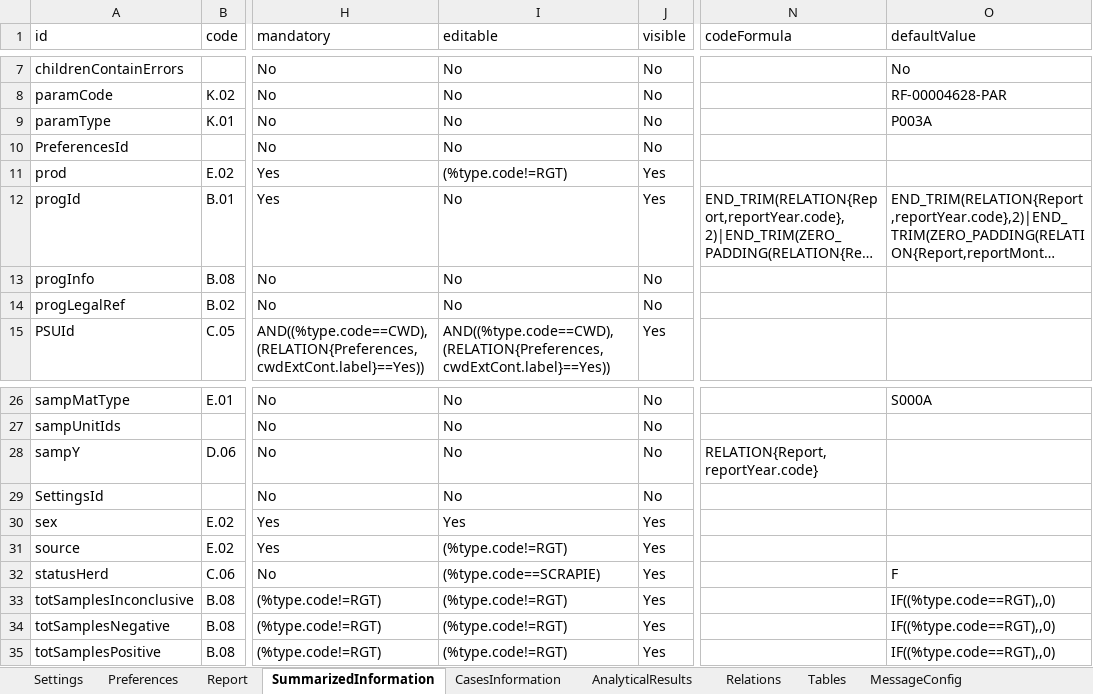
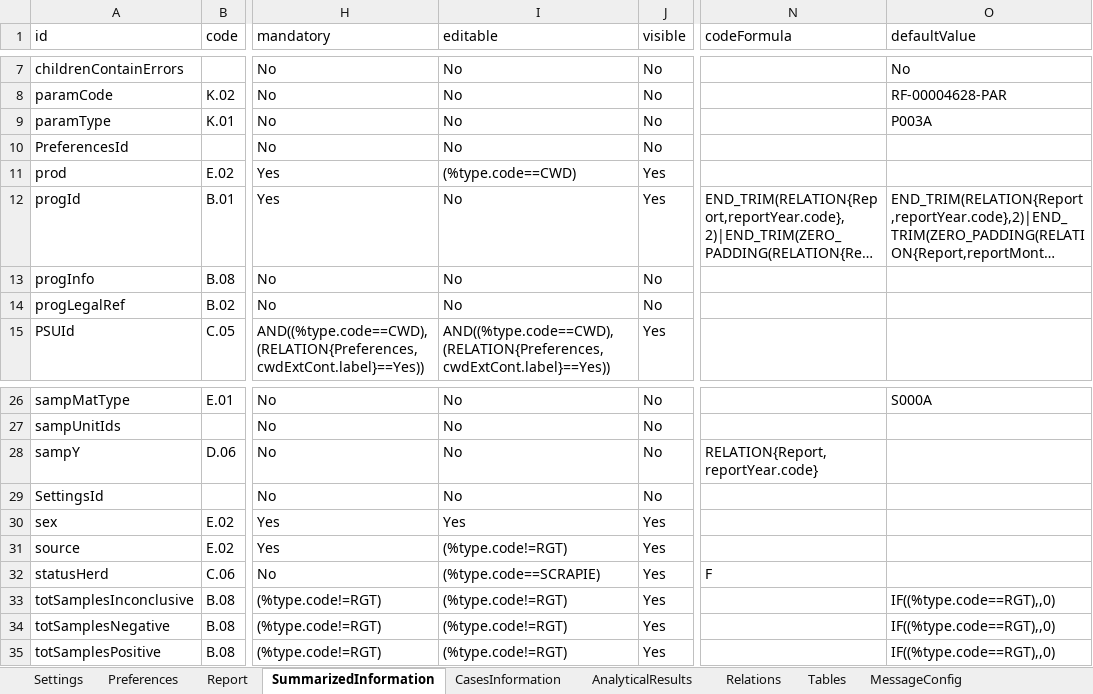
Before and after one commit to openefsa/tse-data-reporting-tool, an Excel workbook: config/tablesSchema.xlsx, sheet SummarizedInformation, drawn as a sheet; only a part is shown, gaps mark what is left out; long unchanged cells end in …; values as stored, in another font and other column widths than the file's, no borders; table styles not drawn; the diff names each change by its address in the sheet, - before the commit and + after, or states it on an @@ line.

```diff
--- a/config/tablesSchema.xlsx (sheet SummarizedInformation)
+++ b/config/tablesSchema.xlsx (sheet SummarizedInformation)
-I11 (editable): (%type.code!=RGT)
+I11 (editable): (%type.code==CWD)
-N32 (codeFormula): (empty)
+N32 (codeFormula): F
-O32 (defaultValue): F
+O32 (defaultValue): (empty)
```
Also changed, not shown: sheet Preferences, target/classes/tablesSchema.xlsx, 4 other files.
